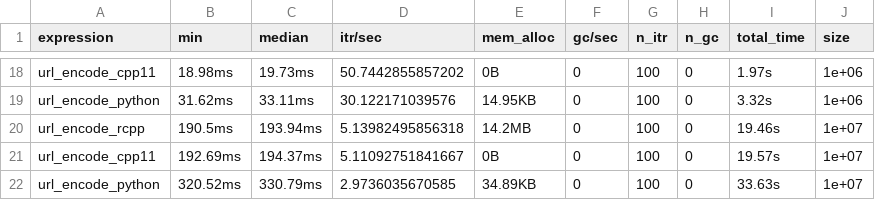
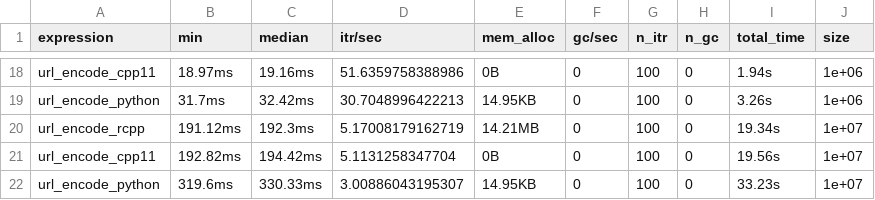
Before and after one commit to DyfanJones/EncodeCpp11, a CSV file: inst/benchmark_results_safe.csv, drawn as a sheet; only a part is shown, gaps mark what is left out; the diff covers the shown part only; the diff names each change by its address in the sheet, - before the commit and + after, or states it on an @@ line.

```diff
--- a/inst/benchmark_results_safe.csv
+++ b/inst/benchmark_results_safe.csv
-B18 (min): 18.98ms
+B18 (min): 18.97ms
-C18 (median): 19.73ms
+C18 (median): 19.16ms
-D18 (itr/sec): 50.7442855857202
+D18 (itr/sec): 51.6359758388986
-I18 (total_time): 1.97s
+I18 (total_time): 1.94s
-B19 (min): 31.62ms
+B19 (min): 31.7ms
-C19 (median): 33.11ms
+C19 (median): 32.42ms
-D19 (itr/sec): 30.122171039576
+D19 (itr/sec): 30.7048996422213
-I19 (total_time): 3.32s
+I19 (total_time): 3.26s
-B20 (min): 190.5ms
+B20 (min): 191.12ms
-C20 (median): 193.94ms
+C20 (median): 192.3ms
-D20 (itr/sec): 5.13982495856318
+D20 (itr/sec): 5.17008179162719
-E20 (mem_alloc): 14.2MB
+E20 (mem_alloc): 14.21MB
-I20 (total_time): 19.46s
+I20 (total_time): 19.34s
-B21 (min): 192.69ms
+B21 (min): 192.82ms
-C21 (median): 194.37ms
+C21 (median): 194.42ms
-D21 (itr/sec): 5.11092751841667
+D21 (itr/sec): 5.1131258347704
-I21 (total_time): 19.57s
+I21 (total_time): 19.56s
-B22 (min): 320.52ms
+B22 (min): 319.6ms
-C22 (median): 330.79ms
+C22 (median): 330.33ms
-D22 (itr/sec): 2.9736035670585
+D22 (itr/sec): 3.00886043195307
-E22 (mem_alloc): 34.89KB
+E22 (mem_alloc): 14.95KB
-I22 (total_time): 33.63s
+I22 (total_time): 33.23s
```
Also changed, not shown: 2 added rows, 2 removed rows and 57 edited cells elsewhere in this file, inst/benchmark_results_default.csv, 3 other files.
